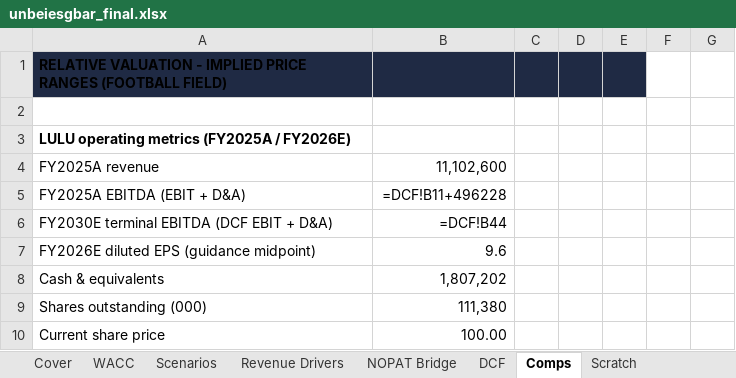
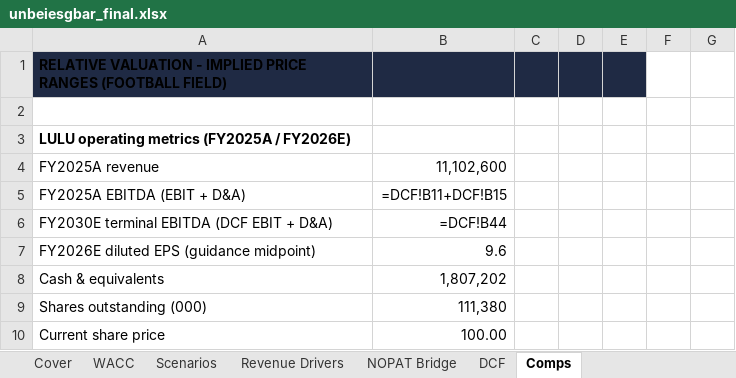
Before and after one commit to vengeanceaiUSC/RM, an Excel workbook: LULU/unbeiesgbar_final.xlsx, sheet Comps, drawn as a sheet; only a part is shown; values as stored, in another font and other column widths than the file's, no borders; formulas without a stored value are shown as written; the diff names each change by its address in the sheet, - before the commit and + after, or states it on an @@ line.

```diff
--- a/LULU/unbeiesgbar_final.xlsx (sheet Comps)
+++ b/LULU/unbeiesgbar_final.xlsx (sheet Comps)
-sheet tab: Scratch
-B5: =DCF!B11+496228
+B5: =DCF!B11+DCF!B15
```
Also changed, not shown: sheet DCF, sheet WACC, 2 other files.
